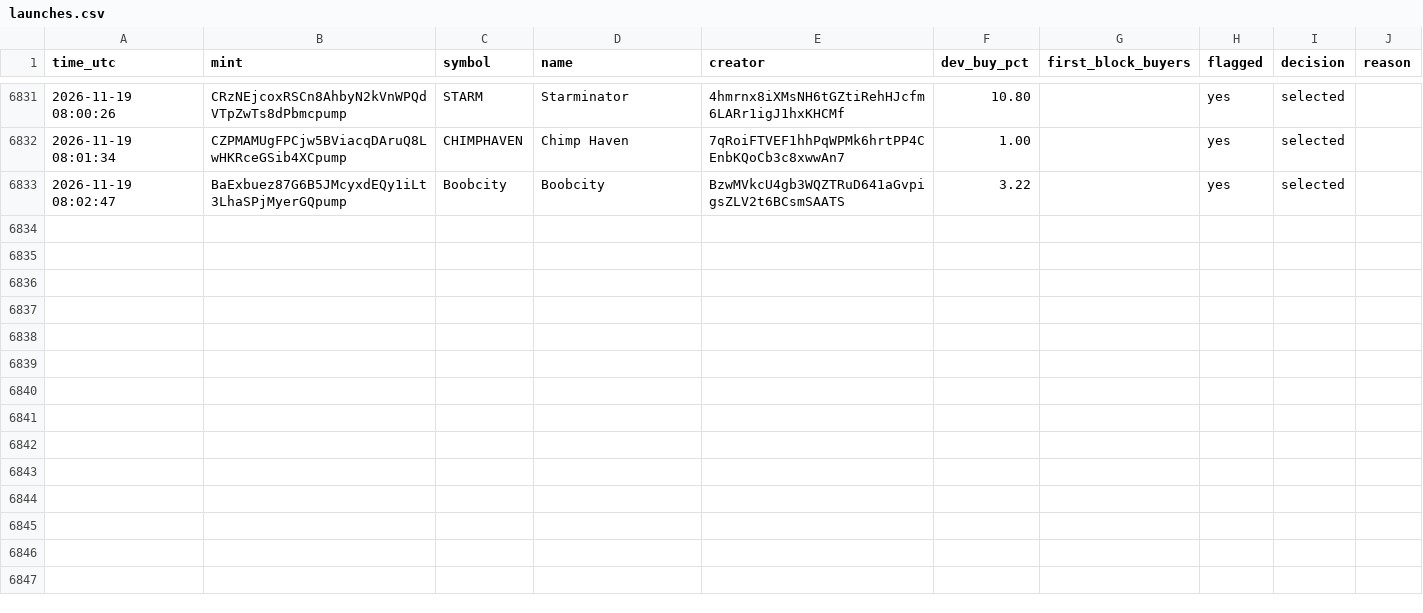
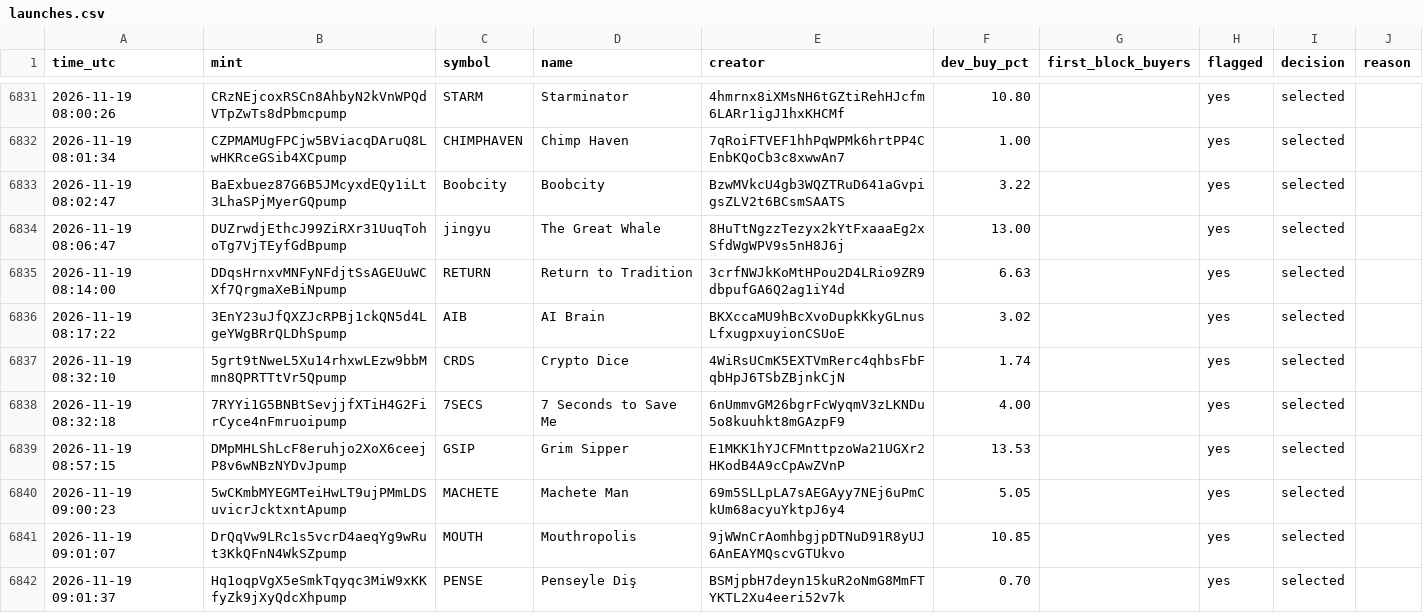
Before and after one commit to Asayed36/trading-bot, a CSV file: data/launch/launches.csv, drawn as a sheet; only a part is shown, gaps mark what is left out.

```diff
--- a/data/launch/launches.csv
+++ b/data/launch/launches.csv
@@ -6833 +6833,10 @@ time_utc,mint,symbol,name,creator,dev_buy_pct,first_block_buyers,flagged,decisio
 2026-11-19 08:02:47,BaExbuez87G6B5JMcyxdEQy1iLt3LhaSPjMyerGQpump,Boobcity,Boobcity,BzwMVkcU4gb3WQZTRuD641aGvpigsZLV2t6BCsmSAATS,3.22,,yes,selected,
+2026-11-19 08:06:47,DUZrwdjEthcJ99ZiRXr31UuqTohoTg7VjTEyfGdBpump,jingyu,The Great Whale,8HuTtNgzzTezyx2kYtFxaaaEg2xSfdWgWPV9s5nH8J6j,13.00,,yes,selected,
+2026-11-19 08:14:00,DDqsHrnxvMNFyNFdjtSsAGEUuWCXf7QrgmaXeBiNpump,RETURN,Return to Tradition,3crfNWJkKoMtHPou2D4LRio9ZR9dbpufGA6Q2ag1iY4d,6.63,,yes,selected,
+2026-11-19 08:17:22,3EnY23uJfQXZJcRPBj1ckQN5d4LgeYWgBRrQLDhSpump,AIB,AI Brain,BKXccaMU9hBcXvoDupkKkyGLnusLfxugpxuyionCSUoE,3.02,,yes,selected,
+2026-11-19 08:32:10,5grt9tNweL5Xu14rhxwLEzw9bbMmn8QPRTTtVr5Qpump,CRDS,Crypto Dice,4WiRsUCmK5EXTVmRerc4qhbsFbFqbHpJ6TSbZBjnkCjN,1.74,,yes,selected,
+2026-11-19 08:32:18,7RYYi1G5BNBtSevjjfXTiH4G2FirCyce4nFmruoipump,7SECS,7 Seconds to Save Me,6nUmmvGM26bgrFcWyqmV3zLKNDu5o8kuuhkt8mGAzpF9,4.00,,yes,selected,
+2026-11-19 08:57:15,DMpMHLShLcF8eruhjo2XoX6ceejP8v6wNBzNYDvJpump,GSIP,Grim Sipper,E1MKK1hYJCFMnttpzoWa21UGXr2HKodB4A9cCpAwZVnP,13.53,,yes,selected,
+2026-11-19 09:00:23,5wCKmbMYEGMTeiHwLT9ujPMmLDSuvicrJcktxntApump,MACHETE,Machete Man,69m5SLLpLA7sAEGAyy7NEj6uPmCkUm68acyuYktpJ6y4,5.05,,yes,selected,
+2026-11-19 09:01:07,DrQqVw9LRc1s5vcrD4aeqYg9wRut3KkQFnN4WkSZpump,MOUTH,Mouthropolis,9jWWnCrAomhbgjpDTNuD91R8yUJ6AnEAYMQscvGTUkvo,10.85,,yes,selected,
+2026-11-19 09:01:37,Hq1oqpVgX5eSmkTqyqc3MiW9xKKfyZk9jXyQdcXhpump,PENSE,Penseyle Diş,BSMjpbH7deyn15kuR2oNmG8MmFTYKTL2Xu4eeri52v7k,0.70,,yes,selected,
```
Also changed, not shown: data/market/prices-2026-11-19.csv, data/news-listings/listing_track.csv, 16 other files.
